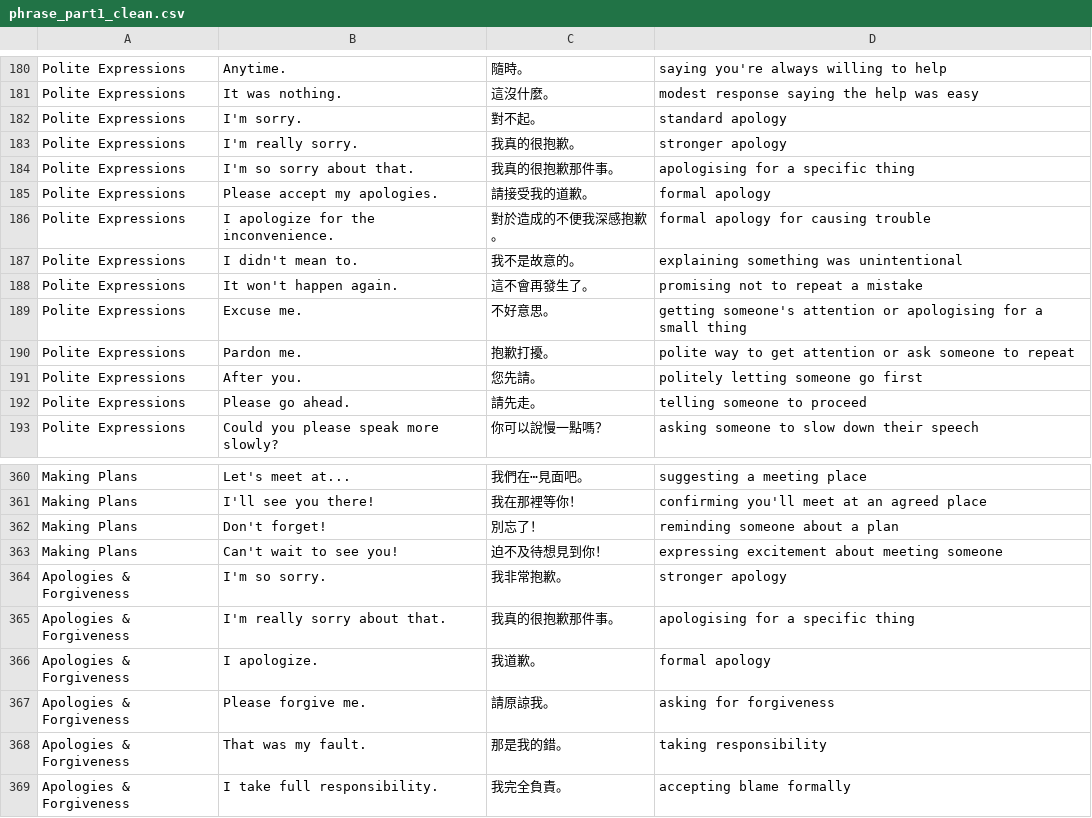
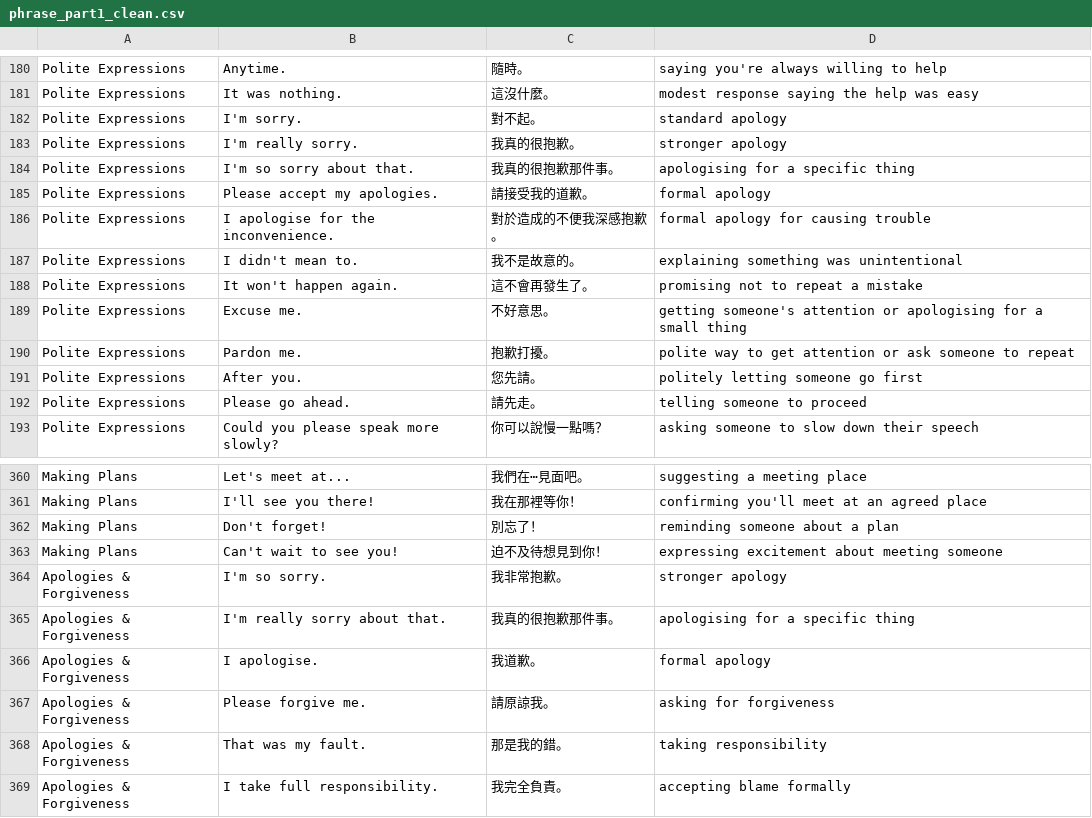
Before and after one commit to SFI-Digital/cuppacards, a CSV file: public/content/core/phrase_part1_clean.csv, drawn as a sheet; only a part is shown, gaps mark what is left out.

```diff
--- a/public/content/core/phrase_part1_clean.csv
+++ b/public/content/core/phrase_part1_clean.csv
@@ -185,3 +185,3 @@ Polite Expressions,I'm so sorry about that.,我真的很抱歉那件事。,apolo
 Polite Expressions,Please accept my apologies.,請接受我的道歉。,formal apology
-Polite Expressions,I apologize for the inconvenience.,對於造成的不便我深感抱歉。,formal apology for causing trouble
+Polite Expressions,I apologise for the inconvenience.,對於造成的不便我深感抱歉。,formal apology for causing trouble
 Polite Expressions,I didn't mean to.,我不是故意的。,explaining something was unintentional
@@ -365,3 +365,3 @@ Apologies & Forgiveness,I'm so sorry.,我非常抱歉。,stronger apology
 Apologies & Forgiveness,I'm really sorry about that.,我真的很抱歉那件事。,apologising for a specific thing
-Apologies & Forgiveness,I apologize.,我道歉。,formal apology
+Apologies & Forgiveness,I apologise.,我道歉。,formal apology
 Apologies & Forgiveness,Please forgive me.,請原諒我。,asking for forgiveness
```
Also changed, not shown: public/content/core/sentence_part3.csv, public/content/core/vocabulary_part3_clean.csv, 51 other files.
